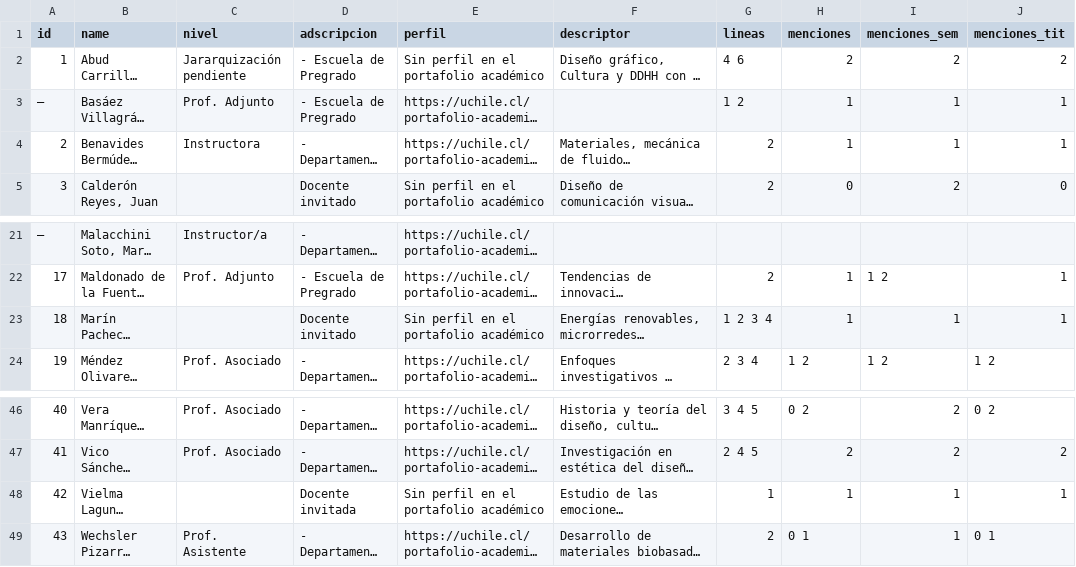
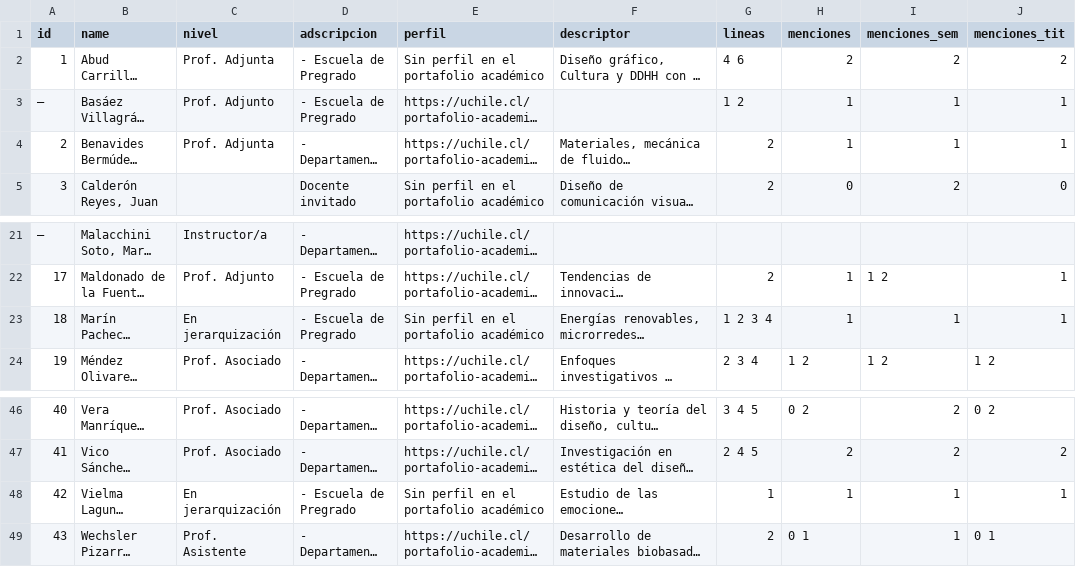
Before and after one commit to disenouchile/guiaturas, a CSV file: data/data-a-mano.csv, drawn as a sheet; only a part is shown, gaps mark what is left out; long unchanged cells end in …; the diff names each change by its address in the sheet, - before the commit and + after, or states it on an @@ line.

Commit message:
Update data-a-mano.csv

```diff
--- a/data/data-a-mano.csv
+++ b/data/data-a-mano.csv
-C2 (nivel): Jararquización pendiente
+C2 (nivel): Prof. Adjunta
-C4 (nivel): Instructora
+C4 (nivel): Prof. Adjunta
-C23 (nivel): (empty)
+C23 (nivel): En jerarquización
-D23 (adscripcion): Docente invitado
+D23 (adscripcion): - Escuela de Pregrado
-C48 (nivel): (empty)
+C48 (nivel): En jerarquización
-D48 (adscripcion): Docente invitada
+D48 (adscripcion): - Escuela de Pregrado
```
